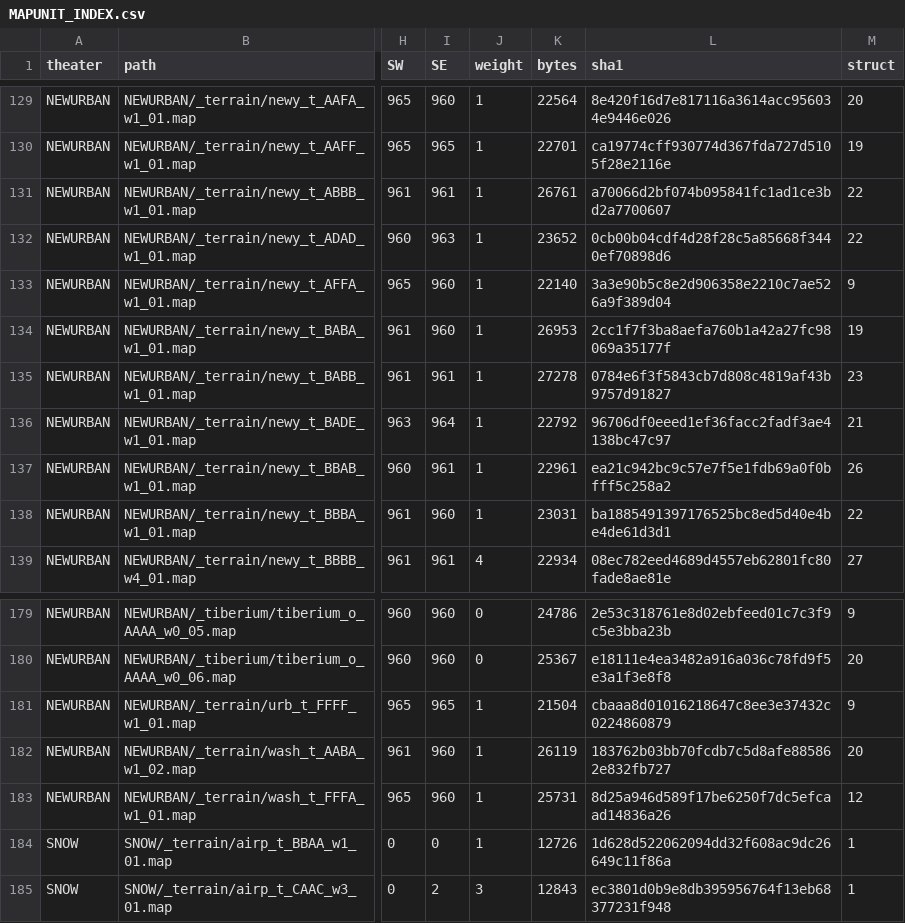
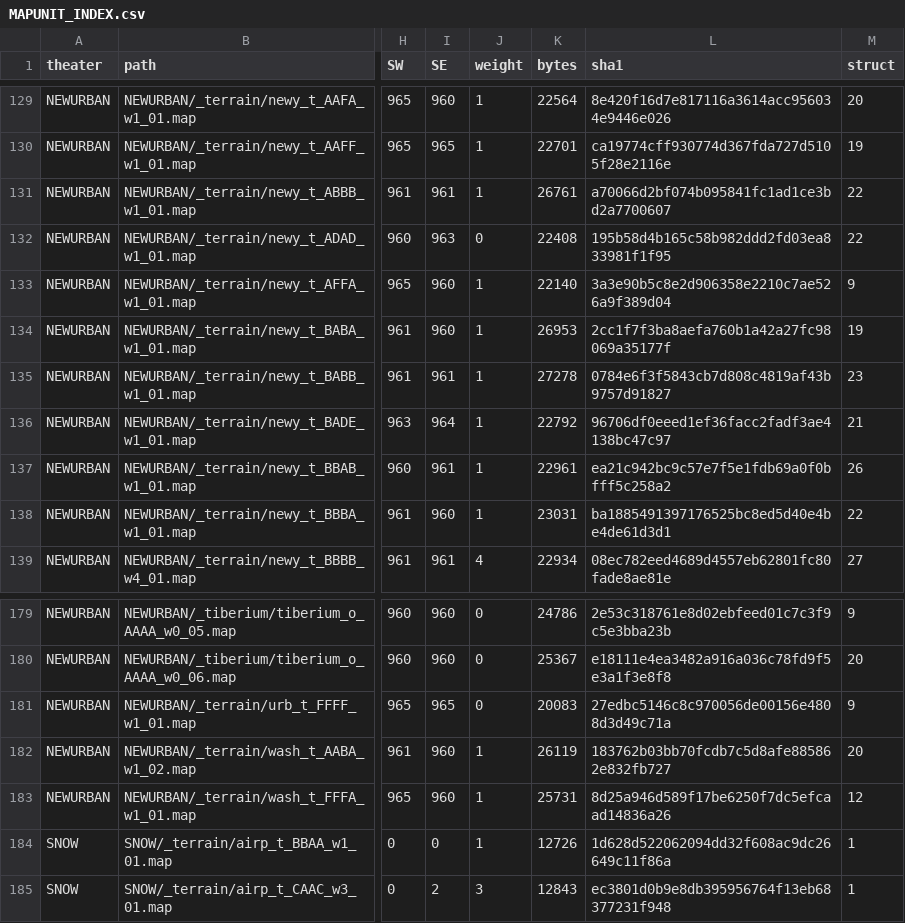
Before and after one commit to 1372704087/RandomMapGenerator_RA2Web, a CSV file: re/specs/MAPUNIT_INDEX.csv, drawn as a sheet; only a part is shown, gaps mark what is left out; the diff covers the shown part only; the diff names each change by its address in the sheet, - before the commit and + after, or states it on an @@ line.

```diff
--- a/re/specs/MAPUNIT_INDEX.csv
+++ b/re/specs/MAPUNIT_INDEX.csv
-J132 (weight): 1
+J132 (weight): 0
-K132 (bytes): 23652
+K132 (bytes): 22408
-L132 (sha1): 0cb00b04cdf4d28f28c5a85668f3440ef70898d6
+L132 (sha1): 195b58d4b165c58b982ddd2fd03ea833981f1f95
-J181 (weight): 1
+J181 (weight): 0
-K181 (bytes): 21504
+K181 (bytes): 20083
-L181 (sha1): cbaaa8d01016218647c8ee3e37432c0224860879
+L181 (sha1): 27edbc5146c8c970056de00156e4808d3d49c71a
```
Also changed, not shown: 36 edited cells elsewhere in this file, 15 other files.
